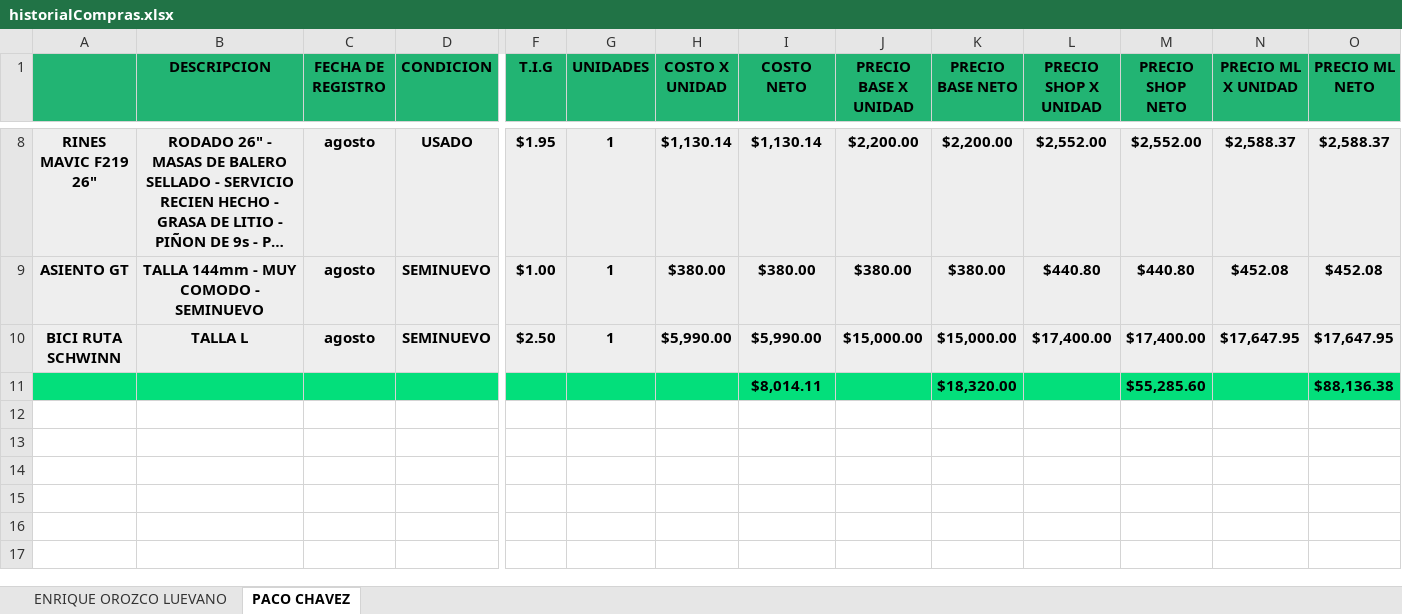
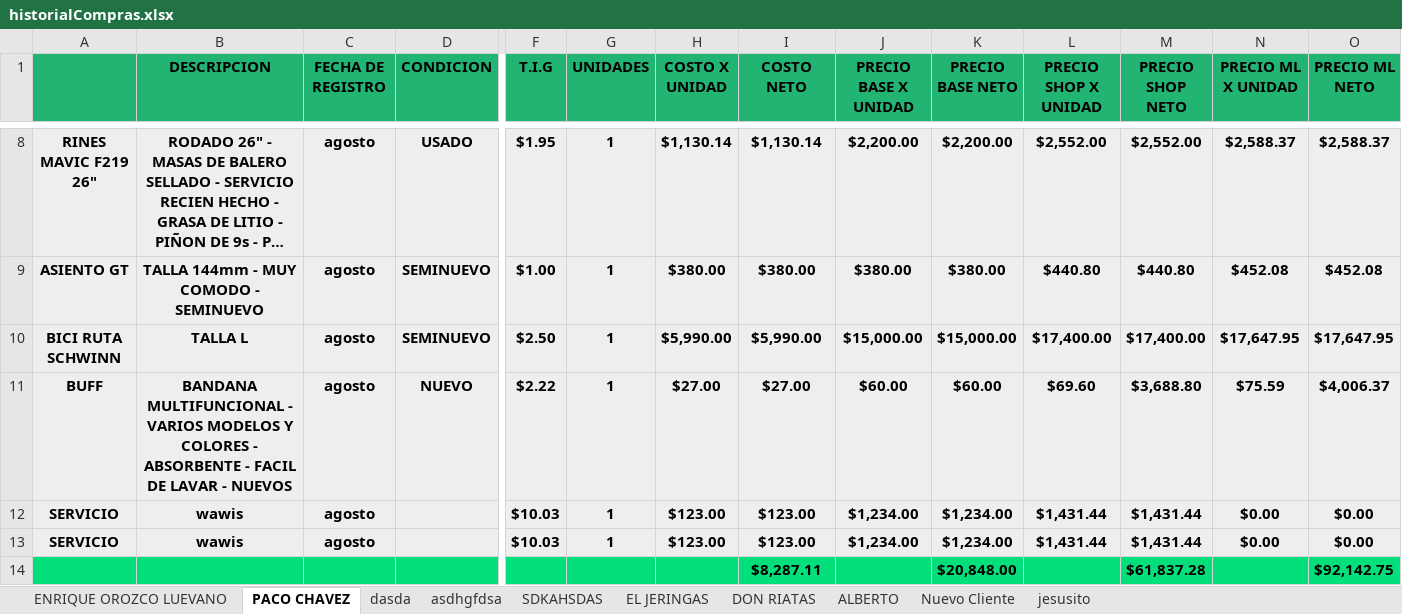
Before and after one commit to Alisbasa/EPIC-MOUNTAIN-SYSTEM, an Excel workbook: JavaApplication19/src/excel/historialCompras.xlsx, sheet PACO CHAVEZ, drawn as a sheet; only a part is shown, gaps mark what is left out; long unchanged cells end in …; values as stored, in another font and other column widths than the file's, no borders; removed rows and columns are numbered as before the commit, all else as after; rows hold the shown columns only; the diff names each change by its address in the sheet, - before the commit and + after, or states it on an @@ line.

```diff
--- a/JavaApplication19/src/excel/historialCompras.xlsx (sheet PACO CHAVEZ)
+++ b/JavaApplication19/src/excel/historialCompras.xlsx (sheet PACO CHAVEZ)
+sheet tab: dasda
+sheet tab: asdhgfdsa
+sheet tab: SDKAHSDAS
+sheet tab: EL JERINGAS
+sheet tab: DON RIATAS
+sheet tab: ALBERTO
+sheet tab: Nuevo Cliente
+sheet tab: jesusito
-row 11:  |  |  |  |  |  |  | $8,014.11 |  | $18,320.00 |  | $55,285.60 |  | $88,136.38
+row 11: BUFF | BANDANA MULTIFUNCIONAL - VARIOS MODELOS Y COLORES - ABSORBENTE - FACIL DE LAVAR - NUEVOS | agosto | NUEVO | $2.22 | 1 | $27.00 | $27.00 | $60.00 | $60.00 | $69.60 | $3,688.80 | $75.59 | $4,006.37
+row 12: SERVICIO | wawis | agosto |  | $10.03 | 1 | $123.00 | $123.00 | $1,234.00 | $1,234.00 | $1,431.44 | $1,431.44 | $0.00 | $0.00
+row 13: SERVICIO | wawis | agosto |  | $10.03 | 1 | $123.00 | $123.00 | $1,234.00 | $1,234.00 | $1,431.44 | $1,431.44 | $0.00 | $0.00
+row 14:  |  |  |  |  |  |  | $8,287.11 |  | $20,848.00 |  | $61,837.28 |  | $92,142.75
```
Also changed, not shown: JavaApplication19/src/excel/CRM.xlsx, JavaApplication19/src/excel/DeudasC.xlsx, 14 other files.
